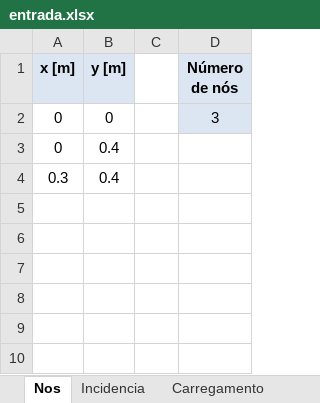
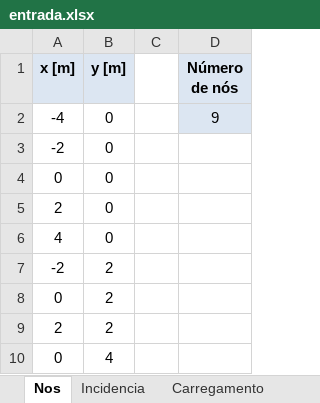
Before and after one commit to mayrapeter/TermoSol1, an Excel workbook: entrada.xlsx, sheet Nos, drawn as a sheet; values as stored, in another font and other column widths than the file's, no borders; removed rows and columns are numbered as before the commit, all else as after; the diff names each change by its address in the sheet, - before the commit and + after, or states it on an @@ line.

```diff
--- a/entrada.xlsx (sheet Nos)
+++ b/entrada.xlsx (sheet Nos)
+row 2: -4 | 0 |  | 9
+row 3: -2 | 0
-D4 (Número de nós): 3
+D4 (Número de nós): (empty)
-D4 fill: #DCE6F2
+D4 fill: none
+row 5: 2 | 0
+row 6: 4 | 0
+row 7: -2 | 2
-B8 (y [m]): 0.4
+B8 (y [m]): 2
-row 4: 0.3 | 0.4
+row 9: 2 | 2
+row 10: 0 | 4
```
Also changed, not shown: sheet Incidencia, sheet Carregamento, sheet Restricao, 1 other file.
